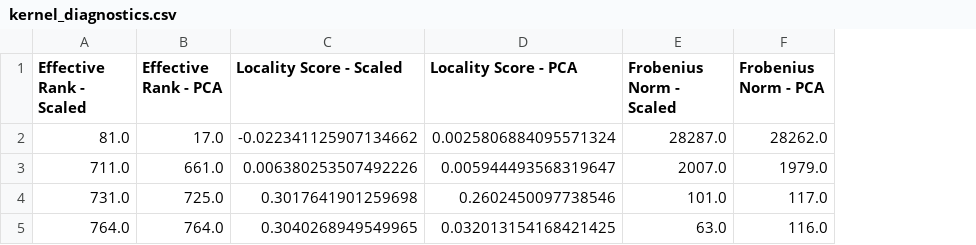
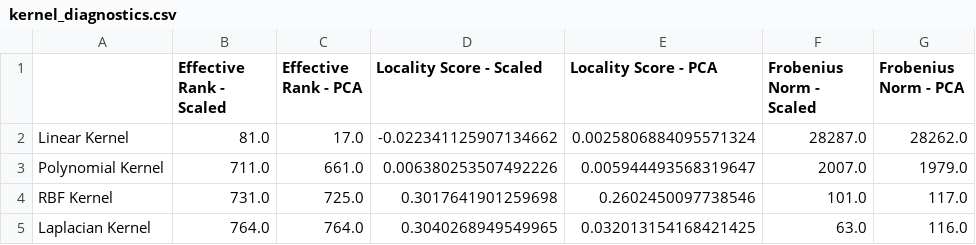
Before and after one commit to dimanaStoyanova7/kernel-regression-dim-reduction, a CSV file: results/tables/kernel_diagnostics.csv, drawn as a sheet; the diff names each change by its address in the sheet, - before the commit and + after, or states it on an @@ line.

```diff
--- a/results/tables/kernel_diagnostics.csv
+++ b/results/tables/kernel_diagnostics.csv
+column A, rows 2-5: Linear Kernel | Polynomial Kernel | RBF Kernel | Laplacian Kernel
```
Also changed, not shown: 1 other file.
